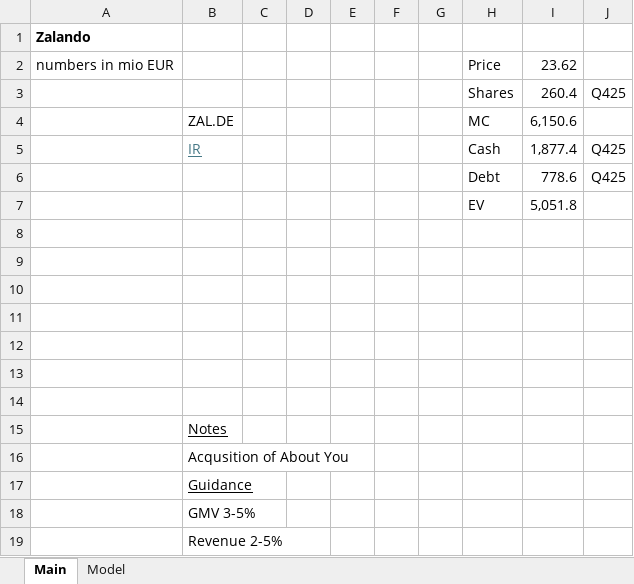
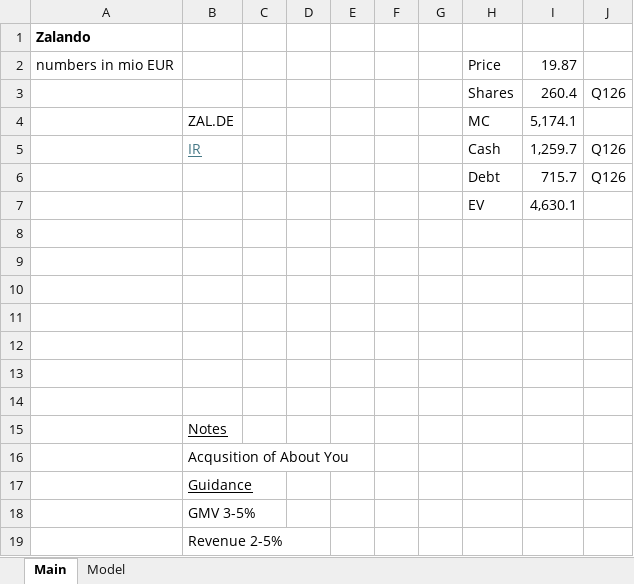
Before and after one commit to oscarsettje/Models, an Excel workbook: ZAL.DE.xlsx, sheet Main, drawn as a sheet; values as stored, in another font and other column widths than the file's, no borders; removed rows and columns are numbered as before the commit, all else as after; the diff names each change by its address in the sheet, - before the commit and + after, or states it on an @@ line.

```diff
--- a/ZAL.DE.xlsx (sheet Main)
+++ b/ZAL.DE.xlsx (sheet Main)
-I2: 23.62
+I2: 19.87
-J3: Q425
+J3: Q126
-I4: 6,150.6
+I4: 5,174.1
-I5: 1,877.4
+I5: 1,259.7
-J5: Q425
+J5: Q126
-row 6:  |  |  |  |  |  |  | Debt | 778.6 | Q425
-row 7:  |  |  |  |  |  |  | EV | 5,051.8
+row 6:  |  |  |  |  |  |  | Debt | 715.7 | Q126
+row 7:  |  |  |  |  |  |  | EV | 4,630.1
```
Also changed, not shown: sheet Model, formulas that keep their value, BURL.xlsx, LEVI.xlsx, 3 other files.
